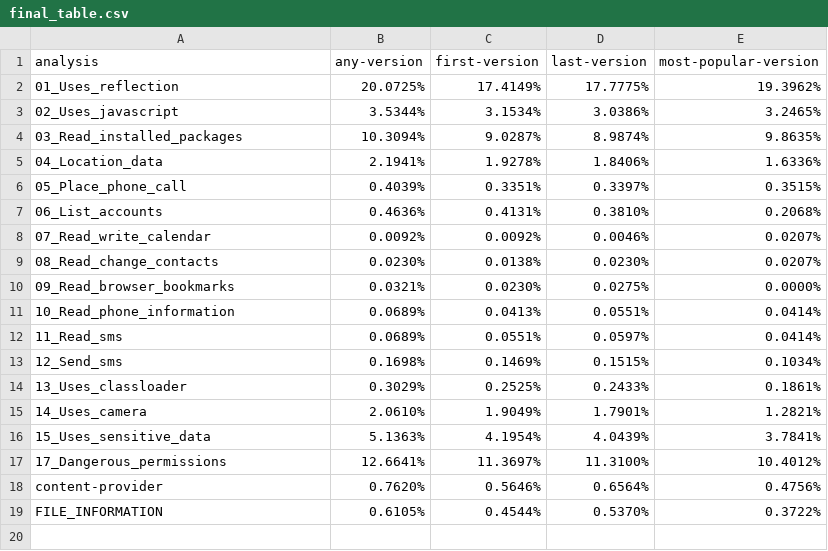
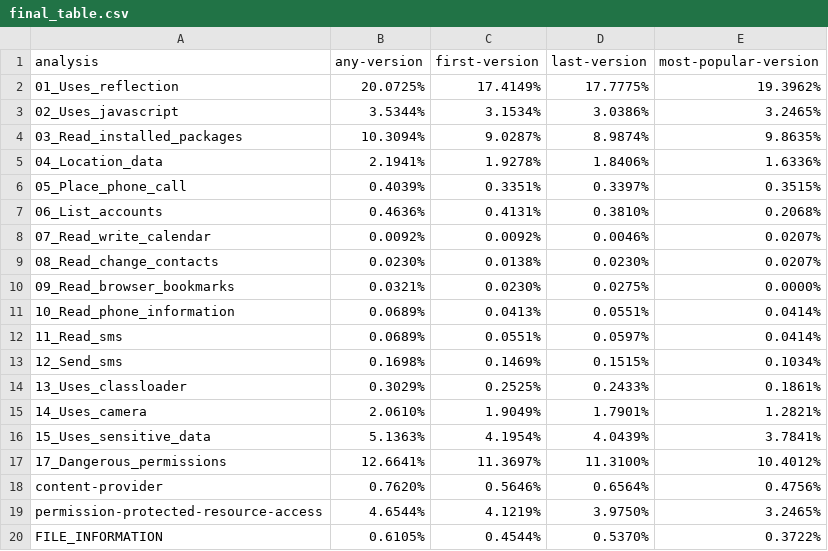
Before and after one commit to ikolomiko/libsec-dataparser, a CSV file: final_table.csv, drawn as a sheet.

```diff
--- a/final_table.csv
+++ b/final_table.csv
@@ -18,2 +18,3 @@ analysis,any-version,first-version,last-version,most-popular-version
 content-provider,0.7620%,0.5646%,0.6564%,0.4756%
+permission-protected-resource-access,4.6544%,4.1219%,3.9750%,3.2465%
 FILE_INFORMATION,0.6105%,0.4544%,0.5370%,0.3722%
```
Also changed, not shown: transition_table.csv, 3 other files.
